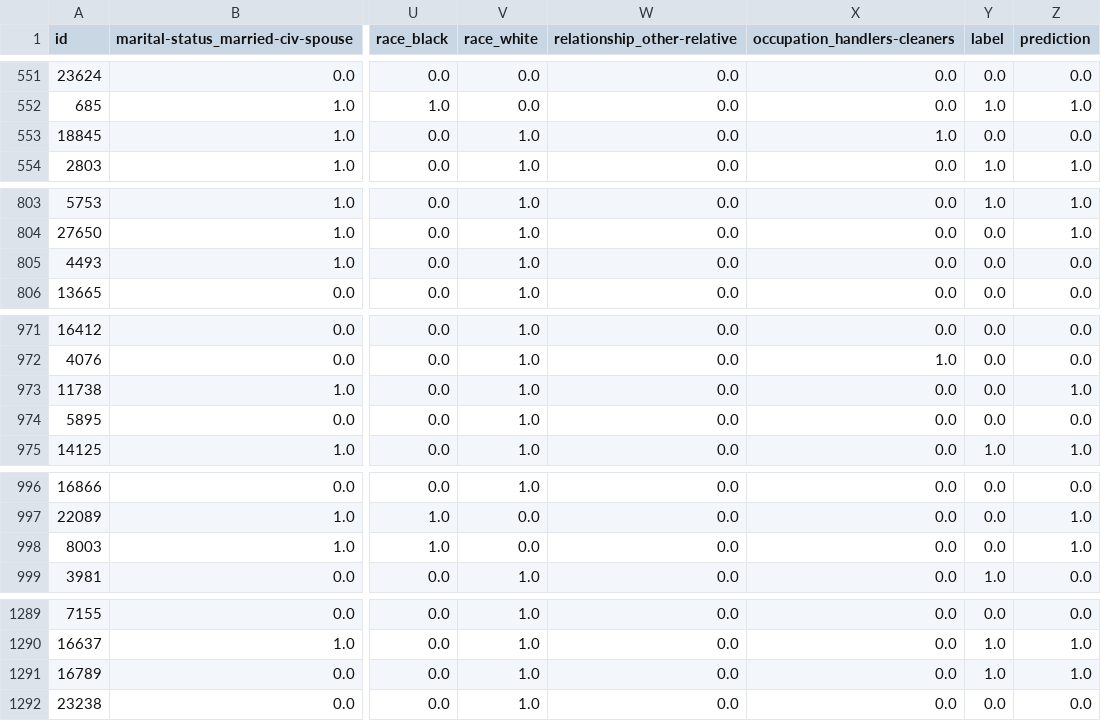
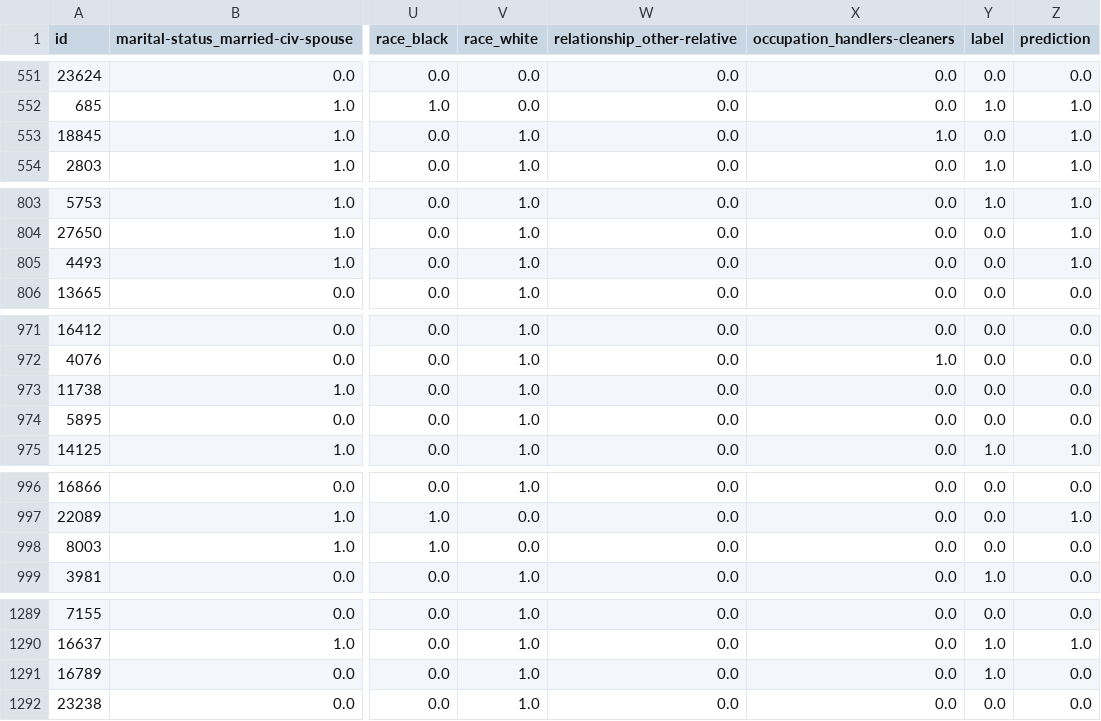
Before and after one commit to EchoOfHer/Machine-Learning, a CSV file: Machine_learning_Project/Random_forest/results/predictions.rf.base-feture-selection.csv, drawn as a sheet; only a part is shown, gaps mark what is left out; the diff covers the shown part only; the diff names each change by its address in the sheet, - before the commit and + after, or states it on an @@ line.

```diff
--- a/Machine_learning_Project/Random_forest/results/predictions.rf.base-feture-selection.csv
+++ b/Machine_learning_Project/Random_forest/results/predictions.rf.base-feture-selection.csv
-Z553 (prediction): 0.0
+Z553 (prediction): 1.0
-Z805 (prediction): 0.0
+Z805 (prediction): 1.0
-Z973 (prediction): 1.0
+Z973 (prediction): 0.0
-Z998 (prediction): 1.0
+Z998 (prediction): 0.0
-Z1291 (prediction): 1.0
+Z1291 (prediction): 0.0
```
Also changed, not shown: 36 edited cells elsewhere in this file, Machine_learning_Project/Random_forest/results/predictions.rf.classWeight-feture-selection.csv, 13 other files.
